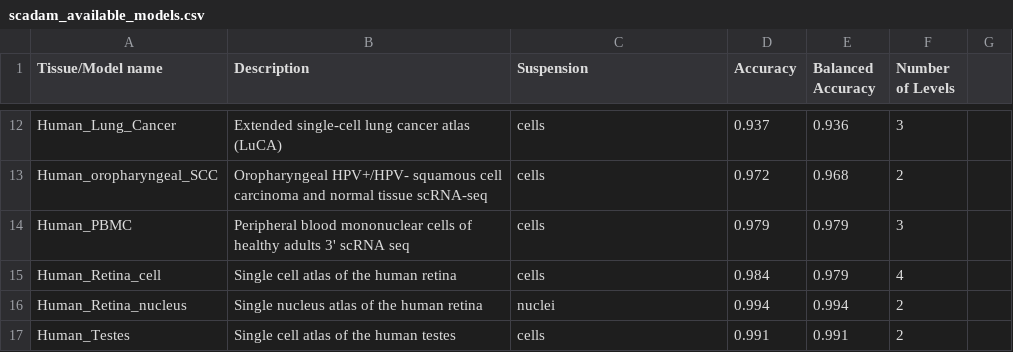
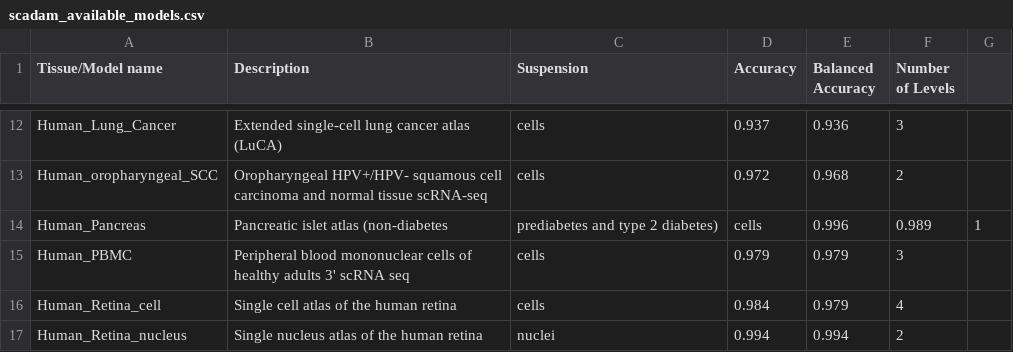
Before and after one commit to Chechekhins/scParadise, a CSV file: scadam_available_models.csv, drawn as a sheet; only a part is shown, gaps mark what is left out; the shorter side is filled out with more unchanged rows.

Commit message:
Update scadam_available_models.csv

```diff
--- a/scadam_available_models.csv
+++ b/scadam_available_models.csv
@@ -13,2 +13,3 @@ Human_Lung_Cancer,Extended single-cell lung cancer atlas (LuCA),cells,0.937,0.93
 Human_oropharyngeal_SCC,Oropharyngeal HPV+/HPV- squamous cell carcinoma and normal tissue scRNA-seq,cells,0.972,0.968,2
+Human_Pancreas,Pancreatic islet atlas (non-diabetes, prediabetes and type 2 diabetes),cells,0.996,0.989,1
 Human_PBMC,Peripheral blood mononuclear cells of healthy adults 3' scRNA seq,cells,0.979,0.979,3
```
